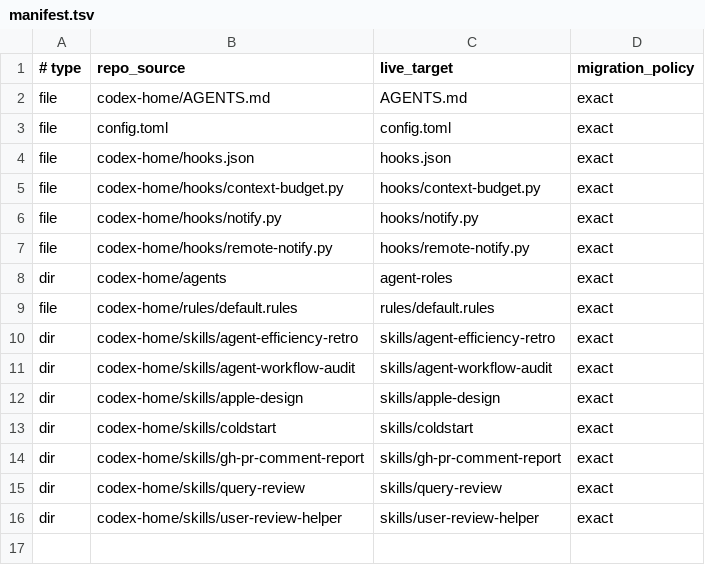
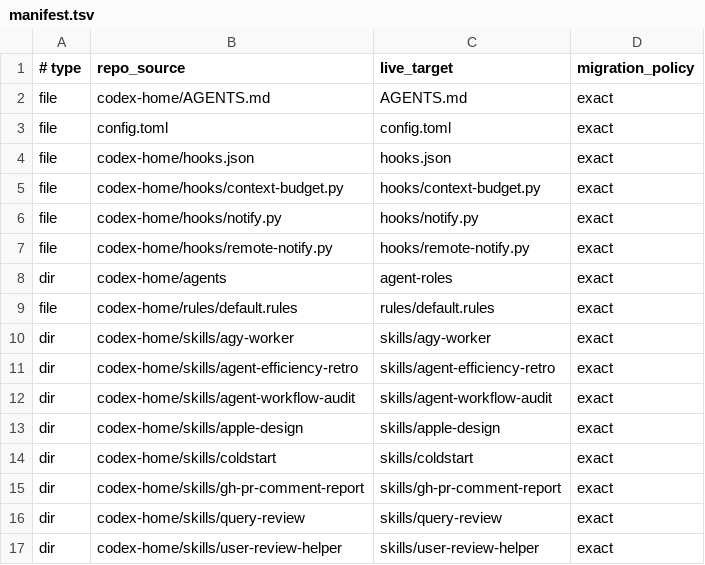
Before and after one commit to steamdollar/codex-config, a TSV file: manifest.tsv, drawn as a sheet; the diff names each change by its address in the sheet, - before the commit and + after, or states it on an @@ line.

Commit message:
Add AGY worker lane and agent efficiency guardrails

```diff
--- a/manifest.tsv
+++ b/manifest.tsv
+row 10: dir | codex-home/skills/agy-worker | skills/agy-worker | exact
```
Also changed, not shown: 7 other files.
